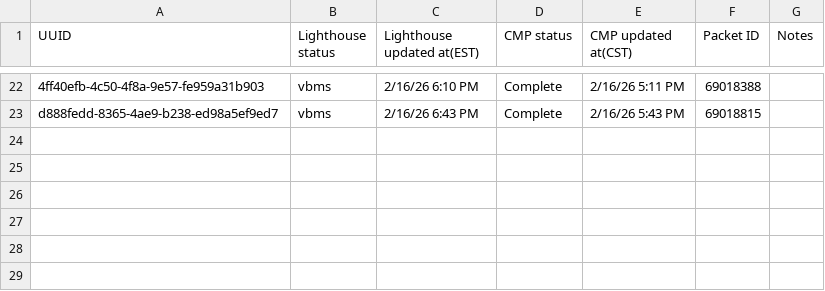
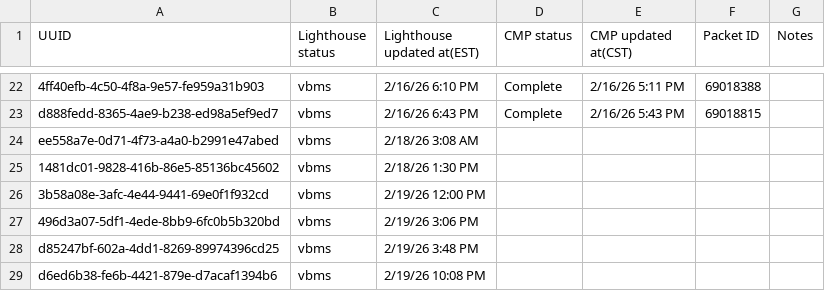
Before and after one commit to Ninjaneer321/va.gov-team, a CSV file: teams/benefits-portfolio/benefits-intake-optimization-pingwind/post-go-live/21-4140/submission-track.csv, drawn as a sheet; only a part is shown, gaps mark what is left out; the diff names each change by its address in the sheet, - before the commit and + after, or states it on an @@ line.

Commit message:
21-4140 post-go-live new uuids
Add new submission entries to submission-track.csv

```diff
--- a/teams/benefits-portfolio/benefits-intake-optimization-pingwind/post-go-live/21-4140/submission-track.csv
+++ b/teams/benefits-portfolio/benefits-intake-optimization-pingwind/post-go-live/21-4140/submission-track.csv
+row 24: ee558a7e-0d71-4f73-a4a0-b2991e47abed | vbms | 2/18/26 3:08 AM
+row 25: 1481dc01-9828-416b-86e5-85136bc45602 | vbms | 2/18/26 1:30 PM
+row 26: 3b58a08e-3afc-4e44-9441-69e0f1f932cd | vbms | 2/19/26 12:00 PM
+row 27: 496d3a07-5df1-4ede-8bb9-6fc0b5b320bd | vbms | 2/19/26 3:06 PM
+row 28: d85247bf-602a-4dd1-8269-89974396cd25 | vbms | 2/19/26 3:48 PM
+row 29: d6ed6b38-fe6b-4421-879e-d7acaf1394b6 | vbms | 2/19/26 10:08 PM
```
